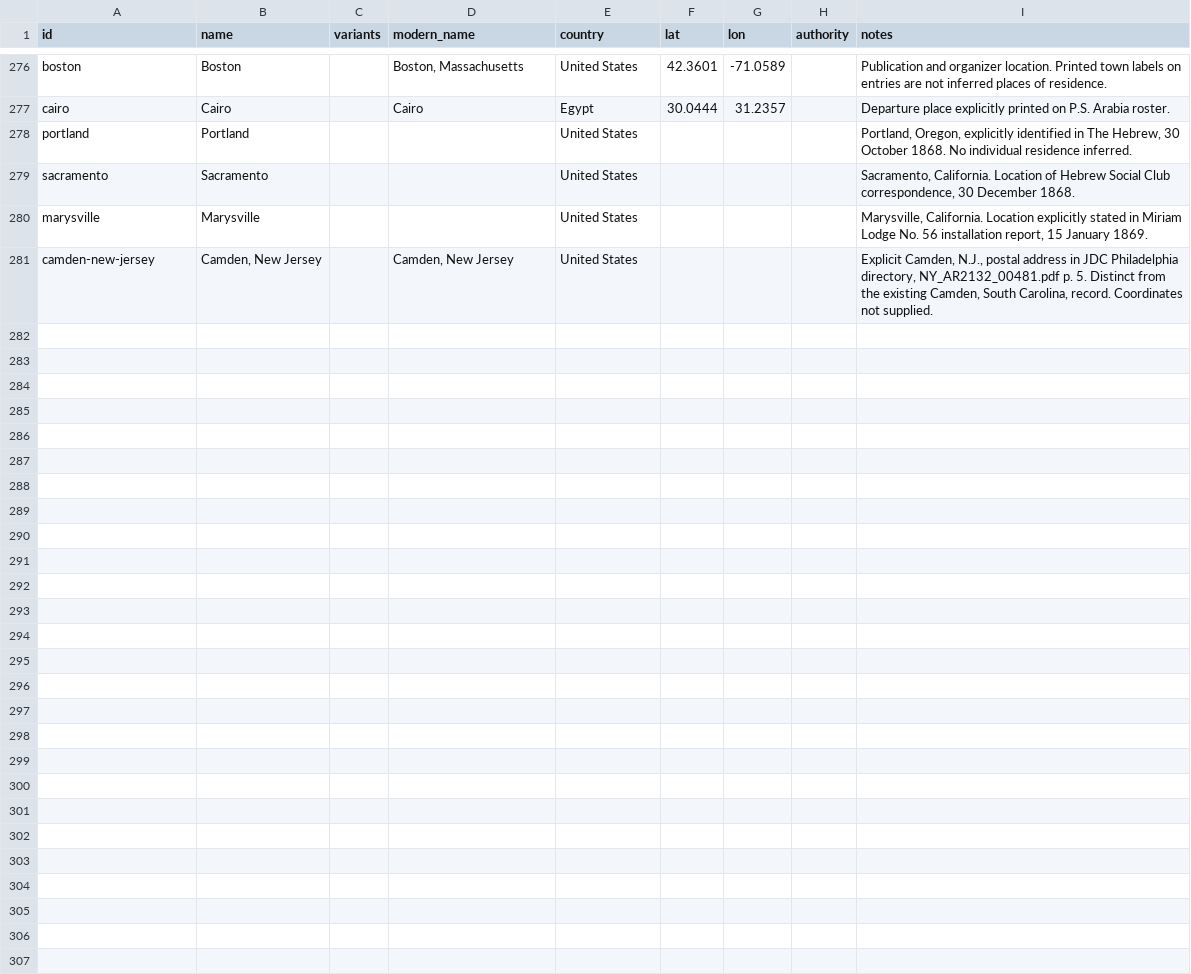
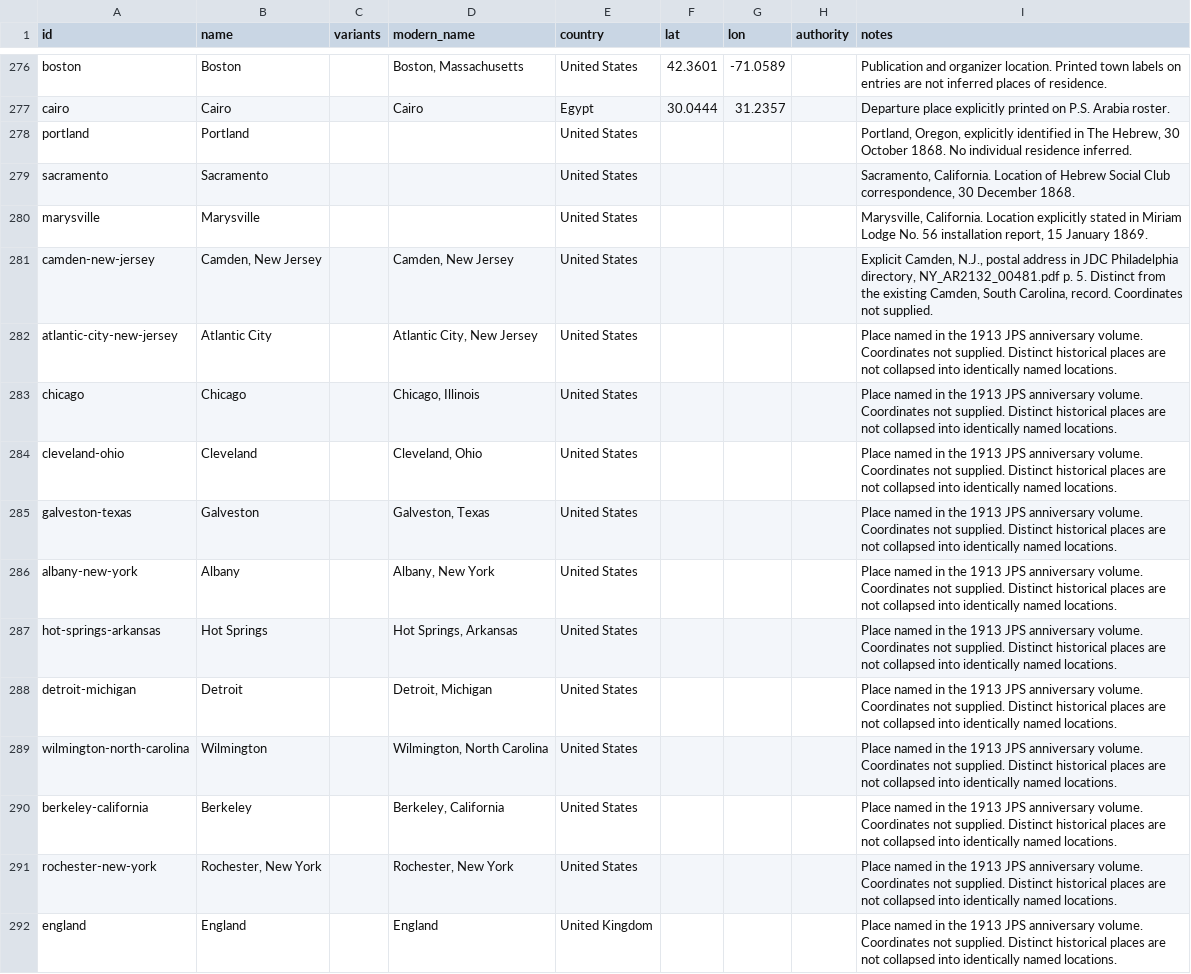
Before and after one commit to judaicadh/listsexplorer, a CSV file: data/places.csv, drawn as a sheet; only a part is shown, gaps mark what is left out.

Commit message:
Add named rosters from the 1913 JPS anniversary volume

```diff
--- a/data/places.csv
+++ b/data/places.csv
@@ -281 +281,12 @@ marysville,Marysville,,,United States,,,,"Marysville, California. Location expli
 camden-new-jersey,"Camden, New Jersey",,"Camden, New Jersey",United States,,,,"Explicit Camden, N.J., postal address in JDC Philadelphia directory, NY_AR2132_00481.pdf p. 5. Distinct from the existing Camden, South Carolina, record. Coordinates not supplied."
+atlantic-city-new-jersey,Atlantic City,,"Atlantic City, New Jersey",United States,,,,Place named in the 1913 JPS anniversary volume. Coordinates not supplied. Distinct historical places are not collapsed into identically named locations.
+chicago,Chicago,,"Chicago, Illinois",United States,,,,Place named in the 1913 JPS anniversary volume. Coordinates not supplied. Distinct historical places are not collapsed into identically named locations.
+cleveland-ohio,Cleveland,,"Cleveland, Ohio",United States,,,,Place named in the 1913 JPS anniversary volume. Coordinates not supplied. Distinct historical places are not collapsed into identically named locations.
+galveston-texas,Galveston,,"Galveston, Texas",United States,,,,Place named in the 1913 JPS anniversary volume. Coordinates not supplied. Distinct historical places are not collapsed into identically named locations.
+albany-new-york,Albany,,"Albany, New York",United States,,,,Place named in the 1913 JPS anniversary volume. Coordinates not supplied. Distinct historical places are not collapsed into identically named locations.
+hot-springs-arkansas,Hot Springs,,"Hot Springs, Arkansas",United States,,,,Place named in the 1913 JPS anniversary volume. Coordinates not supplied. Distinct historical places are not collapsed into identically named locations.
+detroit-michigan,Detroit,,"Detroit, Michigan",United States,,,,Place named in the 1913 JPS anniversary volume. Coordinates not supplied. Distinct historical places are not collapsed into identically named locations.
+wilmington-north-carolina,Wilmington,,"Wilmington, North Carolina",United States,,,,Place named in the 1913 JPS anniversary volume. Coordinates not supplied. Distinct historical places are not collapsed into identically named locations.
+berkeley-california,Berkeley,,"Berkeley, California",United States,,,,Place named in the 1913 JPS anniversary volume. Coordinates not supplied. Distinct historical places are not collapsed into identically named locations.
+rochester-new-york,"Rochester, New York",,"Rochester, New York",United States,,,,Place named in the 1913 JPS anniversary volume. Coordinates not supplied. Distinct historical places are not collapsed into identically named locations.
+england,England,,England,United Kingdom,,,,Place named in the 1913 JPS anniversary volume. Coordinates not supplied. Distinct historical places are not collapsed into identically named locations.
```
Also changed, not shown: data/sources.csv, 27 other files.
